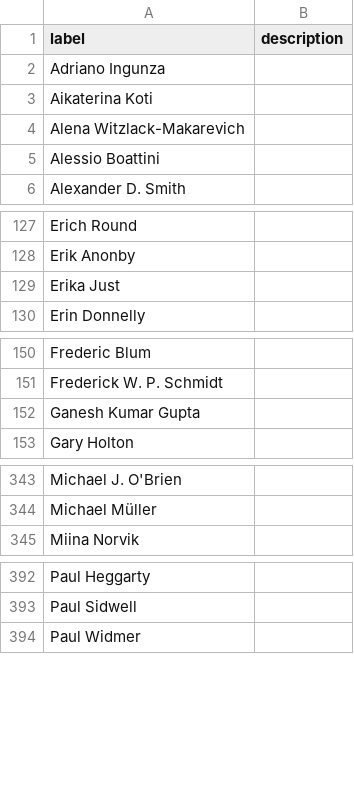
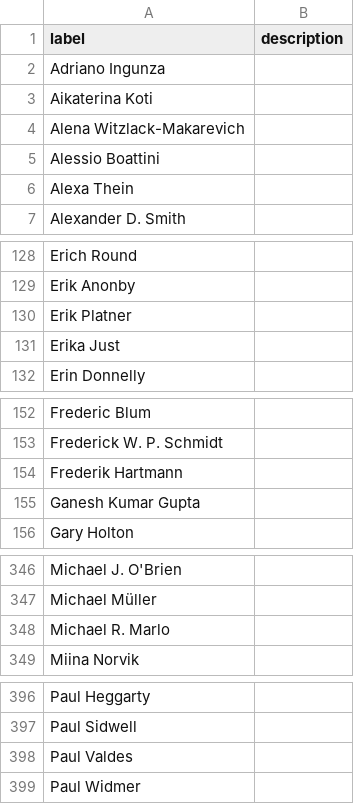
Before and after one commit to SimonGreenhill/LangPhyDB, a CSV file: terms/authors.csv, drawn as a sheet; only a part is shown, gaps mark what is left out; the diff covers the shown part only.

```diff
--- a/terms/authors.csv
+++ b/terms/authors.csv
@@ -5,2 +5,3 @@ Alena Witzlack-Makarevich,
 Alessio Boattini,
+Alexa Thein,
 Alexander D. Smith,
@@ -128,2 +129,3 @@ Erich Round,
 Erik Anonby,
+Erik Platner,
 Erika Just,
@@ -151,2 +153,3 @@ Frederic Blum,
 Frederick W. P. Schmidt,
+Frederik Hartmann,
 Ganesh Kumar Gupta,
@@ -344,2 +347,3 @@ Michael J. O'Brien,
 Michael Müller,
+Michael R. Marlo,
 Miina Norvik,
@@ -393,2 +397,3 @@ Paul Heggarty,
 Paul Sidwell,
+Paul Valdes,
 Paul Widmer,
```
Also changed, not shown: 3 added rows elsewhere in this file, 5 other files.
